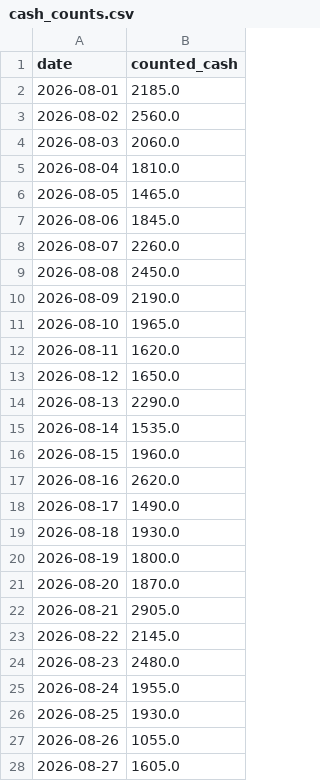
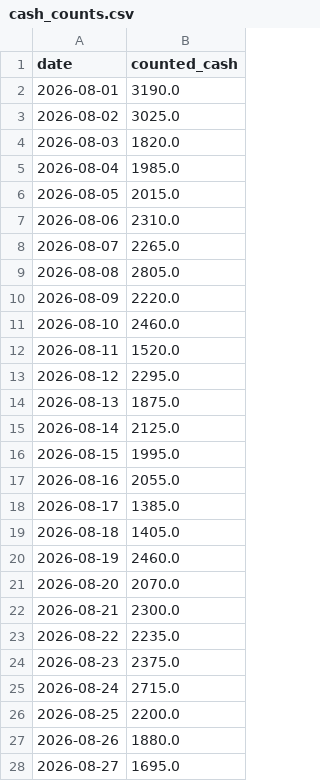
Before and after one commit to A2-HrMSTrailblazer/FinTech-Project, a CSV file: data/demo/cash_counts.csv, drawn as a sheet; only a part is shown; the diff covers the shown part only.

```diff
--- a/data/demo/cash_counts.csv
+++ b/data/demo/cash_counts.csv
@@ -1,28 +1,28 @@
 date,counted_cash
-2026-08-01,2185.0
-2026-08-02,2560.0
-2026-08-03,2060.0
-2026-08-04,1810.0
-2026-08-05,1465.0
-2026-08-06,1845.0
-2026-08-07,2260.0
-2026-08-08,2450.0
-2026-08-09,2190.0
-2026-08-10,1965.0
-2026-08-11,1620.0
-2026-08-12,1650.0
-2026-08-13,2290.0
-2026-08-14,1535.0
-2026-08-15,1960.0
-2026-08-16,2620.0
-2026-08-17,1490.0
-2026-08-18,1930.0
-2026-08-19,1800.0
-2026-08-20,1870.0
-2026-08-21,2905.0
-2026-08-22,2145.0
-2026-08-23,2480.0
-2026-08-24,1955.0
-2026-08-25,1930.0
-2026-08-26,1055.0
-2026-08-27,1605.0
+2026-08-01,3190.0
+2026-08-02,3025.0
+2026-08-03,1820.0
+2026-08-04,1985.0
+2026-08-05,2015.0
+2026-08-06,2310.0
+2026-08-07,2265.0
+2026-08-08,2805.0
+2026-08-09,2220.0
+2026-08-10,2460.0
+2026-08-11,1520.0
+2026-08-12,2295.0
+2026-08-13,1875.0
+2026-08-14,2125.0
+2026-08-15,1995.0
+2026-08-16,2055.0
+2026-08-17,1385.0
+2026-08-18,1405.0
+2026-08-19,2460.0
+2026-08-20,2070.0
+2026-08-21,2300.0
+2026-08-22,2235.0
+2026-08-23,2375.0
+2026-08-24,2715.0
+2026-08-25,2200.0
+2026-08-26,1880.0
+2026-08-27,1695.0
```
Also changed, not shown: 34 edited cells elsewhere in this file, data/demo/expenses.csv, data/demo/purchases.csv, 22 other files.
